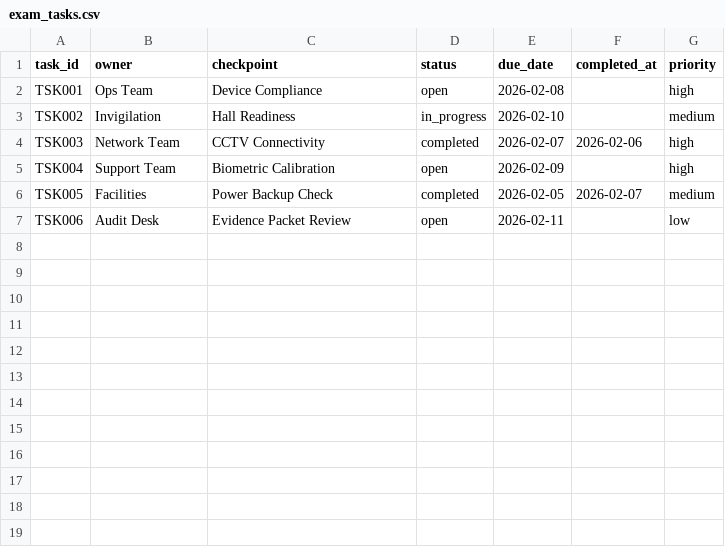
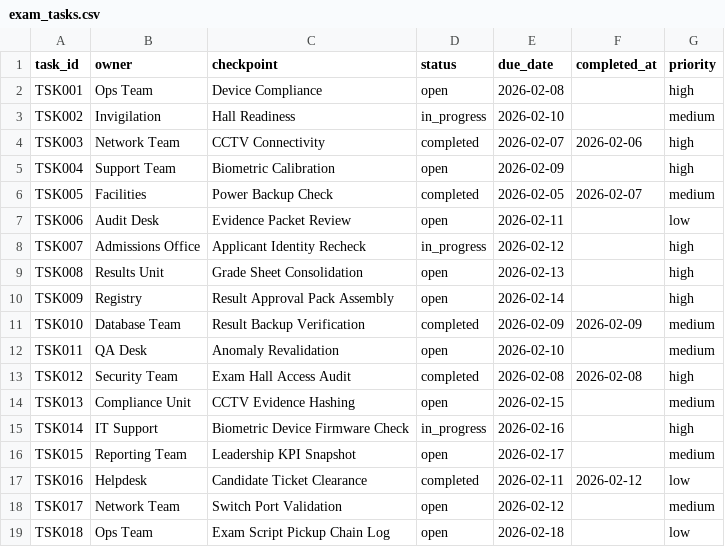
Before and after one commit to toughdave/scripting, a CSV file: data/sample/exam_tasks.csv, drawn as a sheet; the diff names each change by its address in the sheet, - before the commit and + after, or states it on an @@ line.

```diff
--- a/data/sample/exam_tasks.csv
+++ b/data/sample/exam_tasks.csv
+row 8: TSK007 | Admissions Office | Applicant Identity Recheck | in_progress | 2026-02-12 |  | high
+row 9: TSK008 | Results Unit | Grade Sheet Consolidation | open | 2026-02-13 |  | high
+row 10: TSK009 | Registry | Result Approval Pack Assembly | open | 2026-02-14 |  | high
+row 11: TSK010 | Database Team | Result Backup Verification | completed | 2026-02-09 | 2026-02-09 | medium
+row 12: TSK011 | QA Desk | Anomaly Revalidation | open | 2026-02-10 |  | medium
+row 13: TSK012 | Security Team | Exam Hall Access Audit | completed | 2026-02-08 | 2026-02-08 | high
+row 14: TSK013 | Compliance Unit | CCTV Evidence Hashing | open | 2026-02-15 |  | medium
+row 15: TSK014 | IT Support | Biometric Device Firmware Check | in_progress | 2026-02-16 |  | high
+row 16: TSK015 | Reporting Team | Leadership KPI Snapshot | open | 2026-02-17 |  | medium
+row 17: TSK016 | Helpdesk | Candidate Ticket Clearance | completed | 2026-02-11 | 2026-02-12 | low
+row 18: TSK017 | Network Team | Switch Port Validation | open | 2026-02-12 |  | medium
+row 19: TSK018 | Ops Team | Exam Script Pickup Chain Log | open | 2026-02-18 |  | low
```
Also changed, not shown: data/sample/student_records_source.csv, data/sample/student_records_target.csv, 13 other files.
